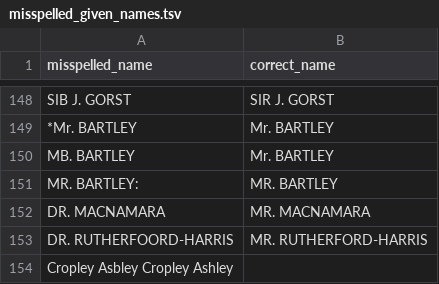
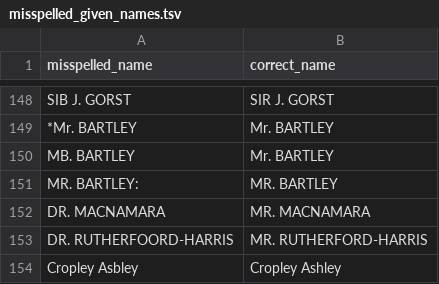
Before and after one commit to stephbuon/hansard-speakers, a TSV file: data/misspelled_given_names.tsv, drawn as a sheet; only a part is shown, gaps mark what is left out; the diff covers the shown part only.

```diff
--- a/data/misspelled_given_names.tsv
+++ b/data/misspelled_given_names.tsv
@@ -153,2 +153,2 @@ DR. MACNAMARA	MR. MACNAMARA
 DR. RUTHERFOORD-HARRIS	MR. RUTHERFORD-HARRIS
-Cropley Asbley  Cropley Ashley
+Cropley Asbley	Cropley Ashley
```
Also changed, not shown: 19 added rows and 19 removed rows elsewhere in this file.
